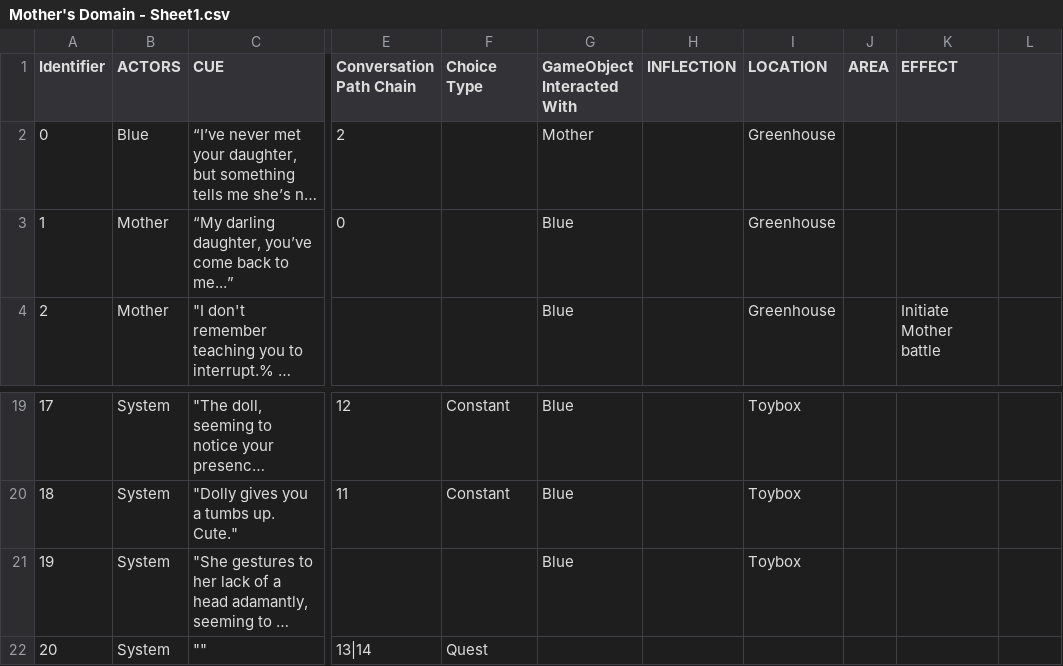
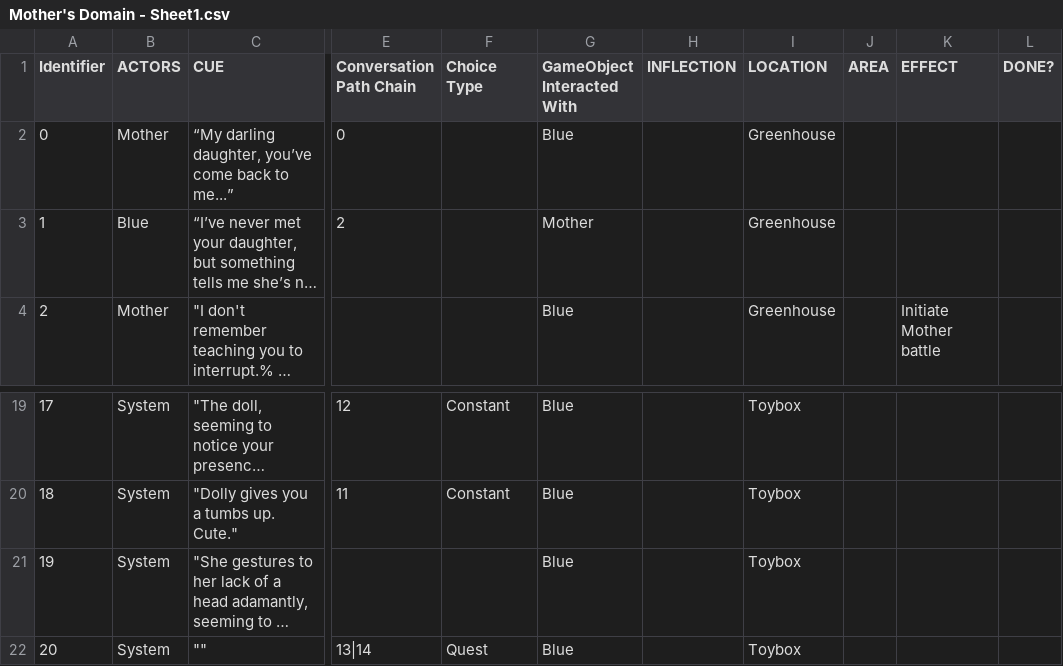
Before and after one commit to GDACollab/COMA, a CSV file: COMA assets/Assets/DiologSheets/Mother's Domain - Sheet1.csv, drawn as a sheet; only a part is shown, gaps mark what is left out; long unchanged cells end in …; addresses are those after the commit; the diff names each change by its address in the sheet, - before the commit and + after, or states it on an @@ line.

```diff
--- a/COMA assets/Assets/DiologSheets/Mother's Domain - Sheet1.csv
+++ b/COMA assets/Assets/DiologSheets/Mother's Domain - Sheet1.csv
-L1: (empty)
+L1: DONE?
@@ row 3 moved to row 2: 0 @@
@@ column A (Identifier) renumbered in row 3 @@
-G22 (GameObject Interacted With): (empty)
+G22 (GameObject Interacted With): Blue
-I22 (LOCATION): (empty)
+I22 (LOCATION): Toybox
```
Also changed, not shown: 5 other files.
